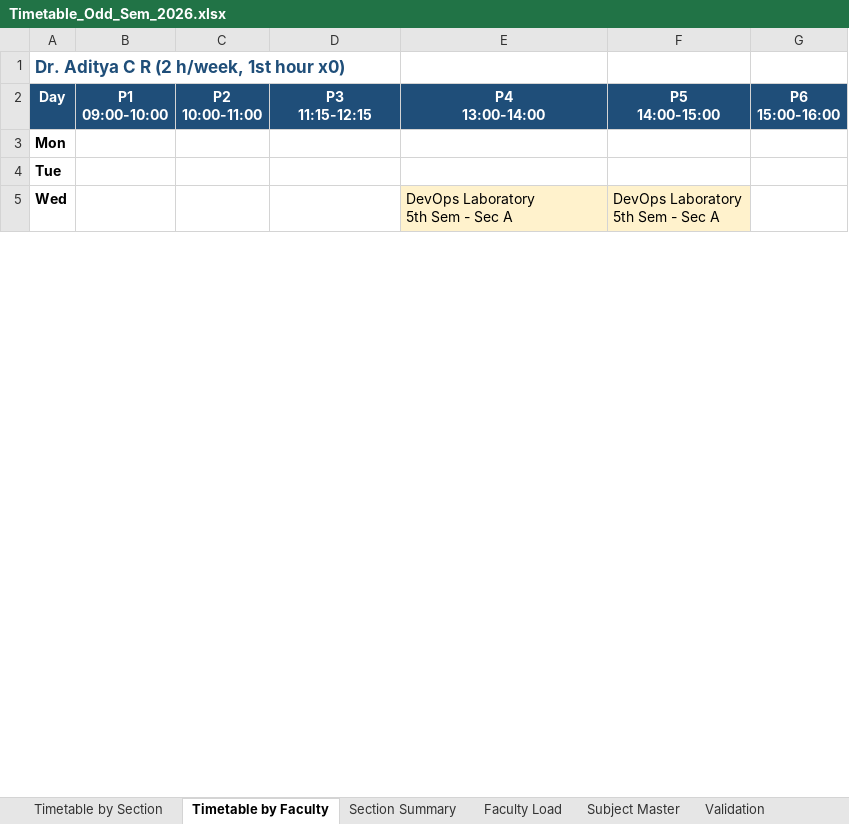
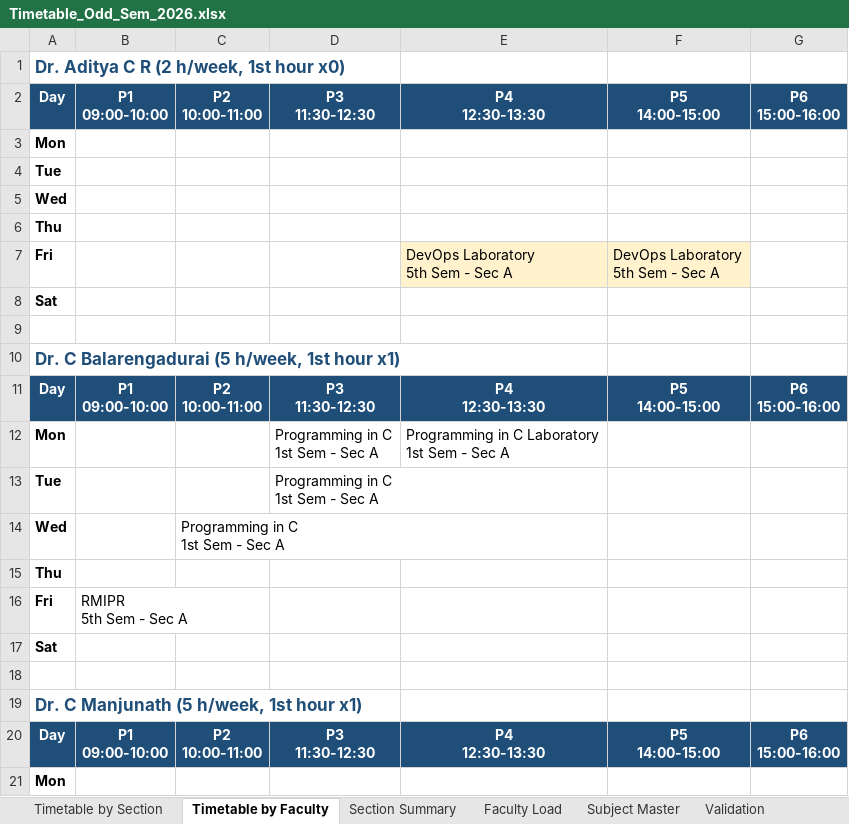
Before and after one commit to SujanShekar/timetableautomation, an Excel workbook: output/Timetable_Odd_Sem_2026.xlsx, sheet Timetable by Faculty, drawn as a sheet; only a part is shown; values as stored, in another font and other column widths than the file's, no borders; addresses are those after the commit; ↵ is a line break in a cell; the diff covers the shown part only; the diff names each change by its address in the sheet, - before the commit and + after, or states it on an @@ line.

```diff
--- a/output/Timetable_Odd_Sem_2026.xlsx (sheet Timetable by Faculty)
+++ b/output/Timetable_Odd_Sem_2026.xlsx (sheet Timetable by Faculty)
-D2: P3 ↵ 11:15-12:15
+D2: P3 ↵ 11:30-12:30
-E2: P4 ↵ 13:00-14:00
+E2: P4 ↵ 12:30-13:30
@@ row 41 moved to row 5: Wed @@
@@ row 33 moved to row 6: Thu @@
-A7: Wed
+A7: Fri
@@ row 53 moved to row 8: Sat @@
+row 9: (empty)
+row 10: Dr. C Balarengadurai (5 h/week, 1st hour x1)
+row 11: Day | P1 ↵ 09:00-10:00 | P2 ↵ 10:00-11:00 | P3 ↵ 11:30-12:30 | P4 ↵ 12:30-13:30 | P5 ↵ 14:00-15:00 | P6 ↵ 15:00-16:00
+row 12: Mon |  |  | Programming in C ↵ 1st Sem - Sec A | Programming in C Laboratory ↵ 1st Sem - Sec A
+row 13: Tue |  |  | Programming in C ↵ 1st Sem - Sec A
+row 14: Wed |  | Programming in C ↵ 1st Sem - Sec A
@@ row 51 moved to row 15: Thu @@
+row 16: Fri | RMIPR ↵ 5th Sem - Sec A
@@ row 98 moved to row 17: Sat @@
+row 18: (empty)
+row 19: Dr. C Manjunath (5 h/week, 1st hour x1)
+row 20: Day | P1 ↵ 09:00-10:00 | P2 ↵ 10:00-11:00 | P3 ↵ 11:30-12:30 | P4 ↵ 12:30-13:30 | P5 ↵ 14:00-15:00 | P6 ↵ 15:00-16:00
@@ row 39 moved to row 21: Mon @@
```
Also changed, not shown: 171 added rows, 181 removed rows, 41 moved rows, 29 edited cells and cell formats elsewhere in this sheet, sheet Timetable by Section, sheet Faculty Load, sheet Section Summary, sheet Subject Master, sheet Validation, 12 other files.
